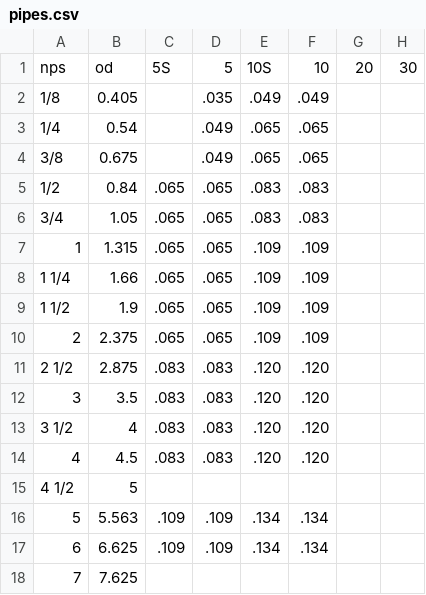
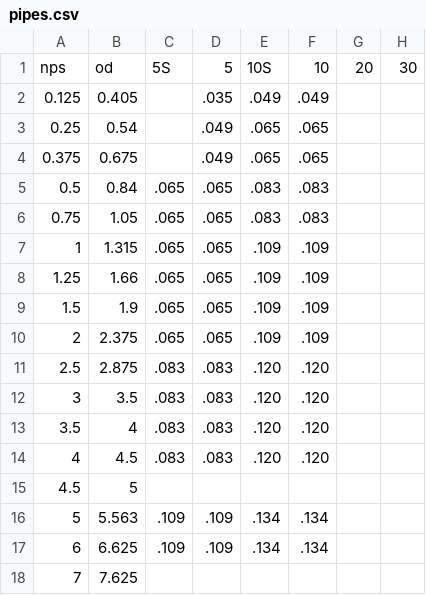
Before and after one commit to denisgomes/psi, a CSV file: psi/data/pipes.csv, drawn as a sheet; only a part is shown; the diff names each change by its address in the sheet, - before the commit and + after, or states it on an @@ line.

```diff
--- a/psi/data/pipes.csv
+++ b/psi/data/pipes.csv
-A2: 1/8
+A2: 0.125
-A3: 1/4
+A3: 0.25
-A4: 3/8
+A4: 0.375
-A5: 1/2
+A5: 0.5
-A6: 3/4
+A6: 0.75
-A8: 1 1/4
+A8: 1.25
-A9: 1 1/2
+A9: 1.5
-A11: 2 1/2
+A11: 2.5
-A13: 3 1/2
+A13: 3.5
-A15: 4 1/2
+A15: 4.5
```
Also changed, not shown: 23 other files.
